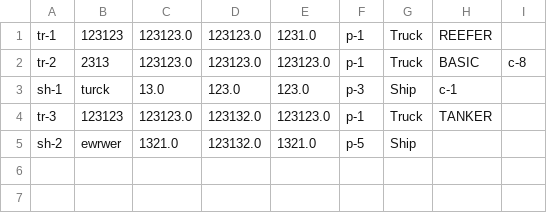
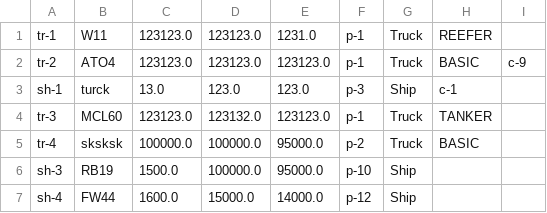
Before and after one commit to VerstappenRB18/COSC2081_LeMen_Assignment3, a CSV file: vehicles.csv, drawn as a sheet.

Commit message:
Fix toCSVFormat
Fix toCSVFormat so that it won't delete TruckType for Truck

```diff
--- a/vehicles.csv
+++ b/vehicles.csv
@@ -1,5 +1,7 @@
-tr-1,123123,123123.0,123123.0,1231.0,p-1,Truck,REEFER,
-tr-2,2313,123123.0,123123.0,123123.0,p-1,Truck,BASIC,c-8
+tr-1,W11,123123.0,123123.0,1231.0,p-1,Truck,REEFER,
+tr-2,ATO4,123123.0,123123.0,123123.0,p-1,Truck,BASIC,c-9
 sh-1,turck,13.0,123.0,123.0,p-3,Ship,c-1
-tr-3,123123,123123.0,123132.0,123123.0,p-1,Truck,TANKER,
-sh-2,ewrwer,1321.0,123132.0,1321.0,p-5,Ship,
+tr-3,MCL60,123123.0,123132.0,123123.0,p-1,Truck,TANKER,
+tr-4,sksksk,100000.0,100000.0,95000.0,p-2,Truck,BASIC,
+sh-3,RB19,1500.0,100000.0,95000.0,p-10,Ship,
+sh-4,FW44,1600.0,15000.0,14000.0,p-12,Ship,
```
Also changed, not shown: out/production/COSC2081_LeMen_Assignment3/vehicles.csv, 9 other files.
